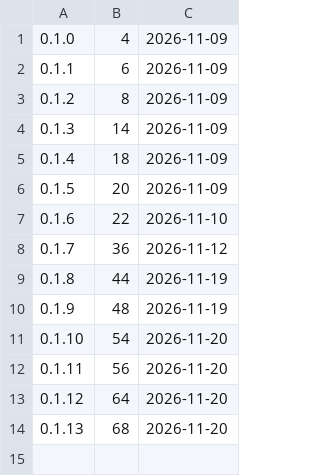
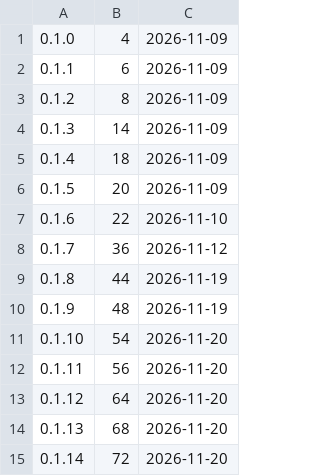
Before and after one commit to d2ntr5/setu-releases, a TSV file: builds.tsv, drawn as a sheet.

```diff
--- a/builds.tsv
+++ b/builds.tsv
@@ -14 +14,2 @@
 0.1.13	68	2026-11-20
+0.1.14	72	2026-11-20
```
Also changed, not shown: 3 other files.
